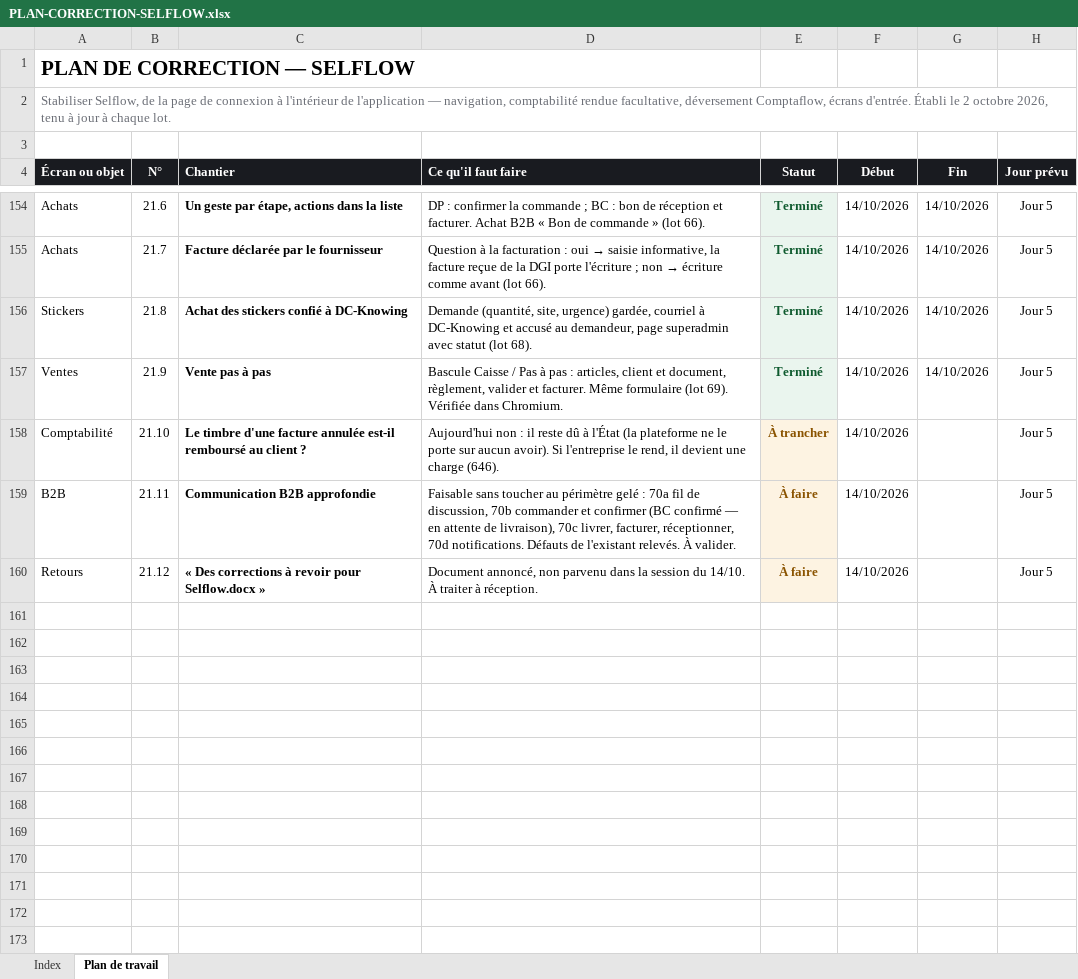
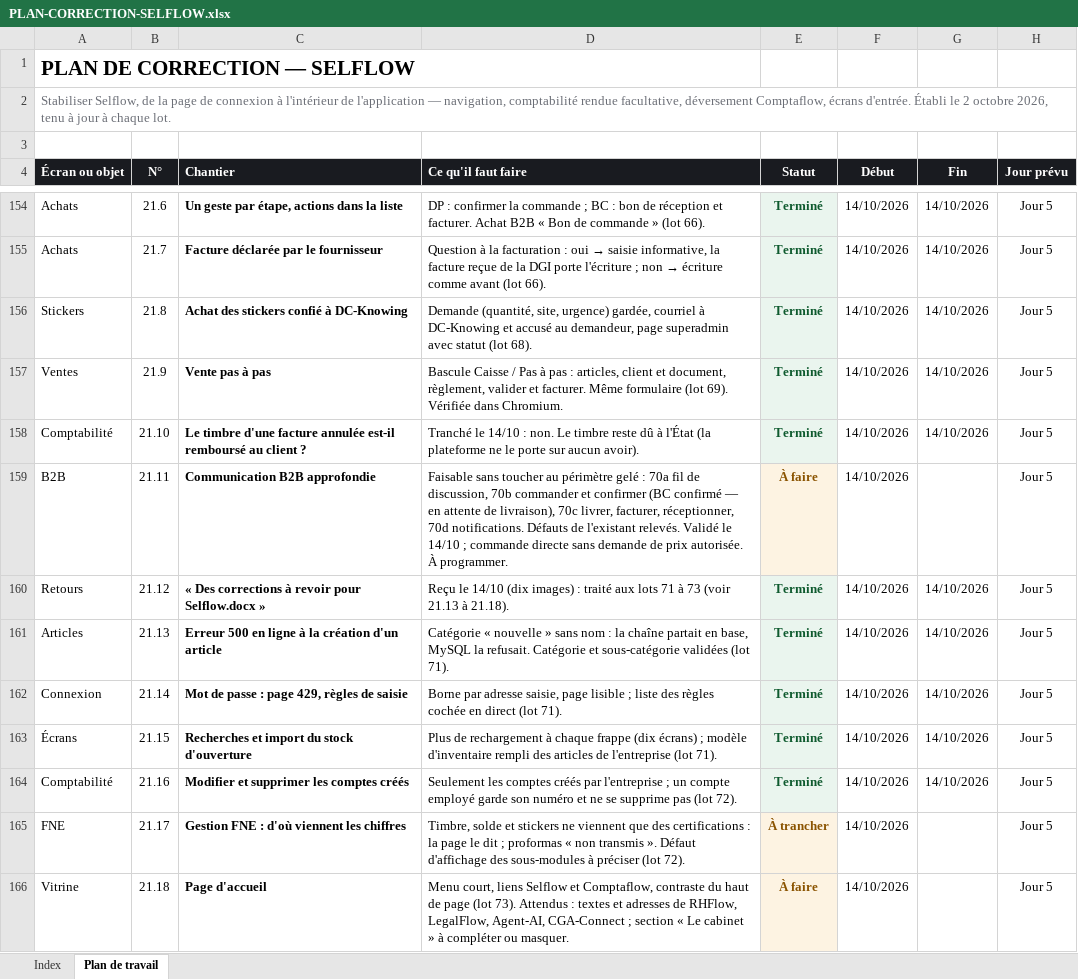
Before and after one commit to IT-dcknowing/Selflow, an Excel workbook: PLAN-CORRECTION-SELFLOW.xlsx, sheet Plan de travail, drawn as a sheet; only a part is shown, gaps mark what is left out; values as stored, in another font and other column widths than the file's, no borders; the diff names each change by its address in the sheet, - before the commit and + after, or states it on an @@ line.

```diff
--- a/PLAN-CORRECTION-SELFLOW.xlsx (sheet Plan de travail)
+++ b/PLAN-CORRECTION-SELFLOW.xlsx (sheet Plan de travail)
-D158 (Ce qu'il faut faire): Aujourd'hui non : il reste dû à l'État (la plateforme ne le porte sur aucun avoir). Si l'entreprise le rend, il devient une charge (646).
+D158 (Ce qu'il faut faire): Tranché le 14/10 : non. Le timbre reste dû à l'État (la plateforme ne le porte sur aucun avoir).
-E158 (Statut): À trancher
+E158 (Statut): Terminé
-E158 text colour: #8A5300
+E158 text colour: #0E5A2E
-G158 (Fin): (empty)
+G158 (Fin): 14/10/2026
-D159 (Ce qu'il faut faire): …l'existant relevés. À valider.
+D159 (Ce qu'il faut faire): …l'existant relevés. Validé le 14/10 ; commande directe sans demande de prix autorisée. À programmer.
-D160 (Ce qu'il faut faire): Document annoncé, non parvenu dans la session du 14/10. À traiter à réception.
+D160 (Ce qu'il faut faire): Reçu le 14/10 (dix images) : traité aux lots 71 à 73 (voir 21.13 à 21.18).
-E160 (Statut): À faire
+E160 (Statut): Terminé
-E160 text colour: #8A5300
+E160 text colour: #0E5A2E
-G160 (Fin): (empty)
+G160 (Fin): 14/10/2026
+row 161: Articles | 21.13 | Erreur 500 en ligne à la création d'un article | Catégorie « nouvelle » sans nom : la chaîne partait en base, MySQL la refusait. Catégorie et sous-catégorie validées (lot 71). | Terminé | 14/10/2026 | 14/10/2026 | Jour 5
+row 162: Connexion | 21.14 | Mot de passe : page 429, règles de saisie | Borne par adresse saisie, page lisible ; liste des règles cochée en direct (lot 71). | Terminé | 14/10/2026 | 14/10/2026 | Jour 5
+row 163: Écrans | 21.15 | Recherches et import du stock d'ouverture | Plus de rechargement à chaque frappe (dix écrans) ; modèle d'inventaire rempli des articles de l'entreprise (lot 71). | Terminé | 14/10/2026 | 14/10/2026 | Jour 5
+row 164: Comptabilité | 21.16 | Modifier et supprimer les comptes créés | Seulement les comptes créés par l'entreprise ; un compte employé garde son numéro et ne se supprime pas (lot 72). | Terminé | 14/10/2026 | 14/10/2026 | Jour 5
+row 165: FNE | 21.17 | Gestion FNE : d'où viennent les chiffres | Timbre, solde et stickers ne viennent que des certifications : la page le dit ; proformas « non transmis ». Défaut d'affichage des sous-modules à préciser (lot 72). | À trancher | 14/10/2026 |  | Jour 5
+row 166: Vitrine | 21.18 | Page d'accueil | Menu court, liens Selflow et Comptaflow, contraste du haut de page (lot 73). Attendus : textes et adresses de RHFlow, LegalFlow, Agent-AI, CGA-Connect ; section « Le cabinet » à compléter ou masquer. | À faire | 14/10/2026 |  | Jour 5
```
Also changed, not shown: sheet Index, 7 other files.
